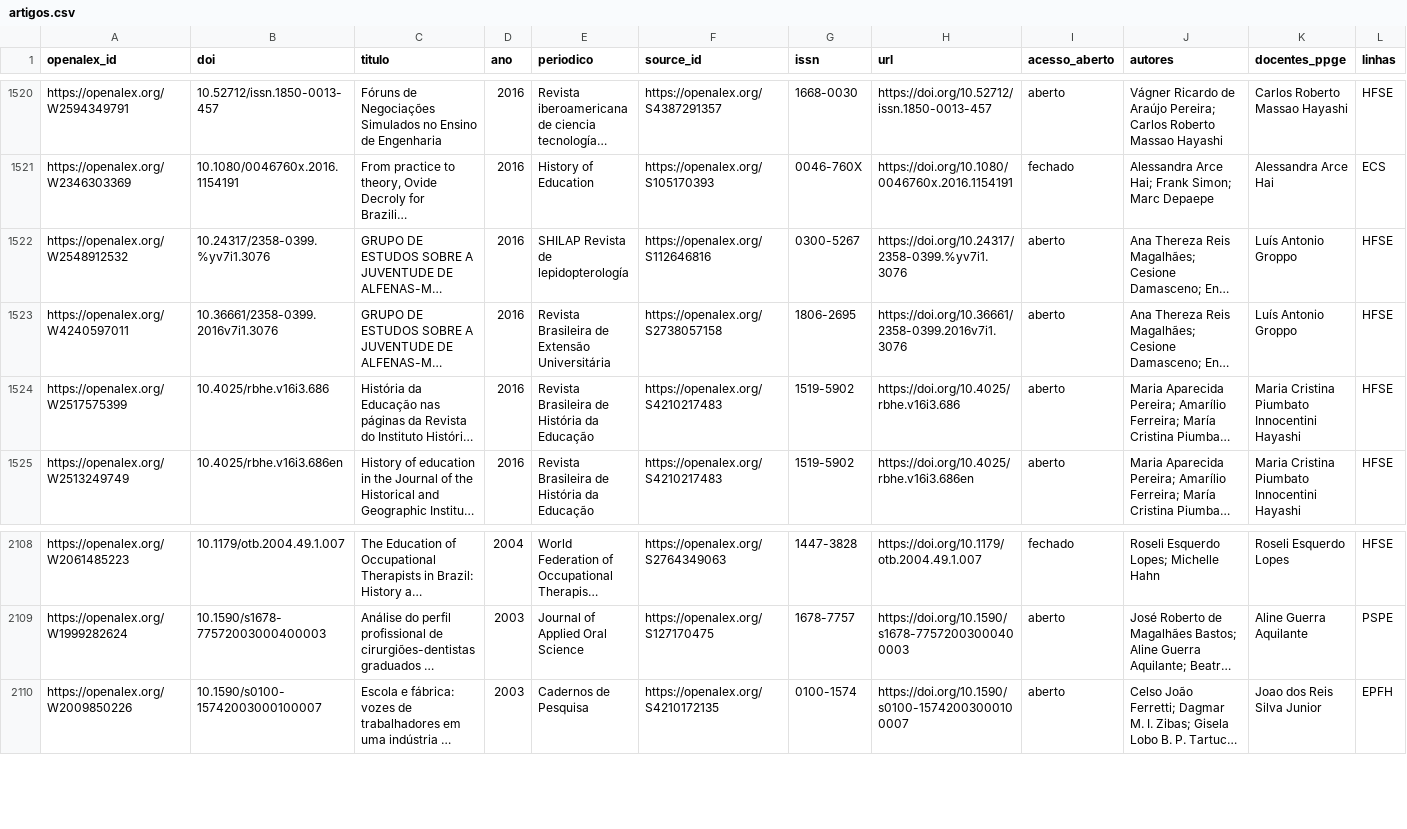
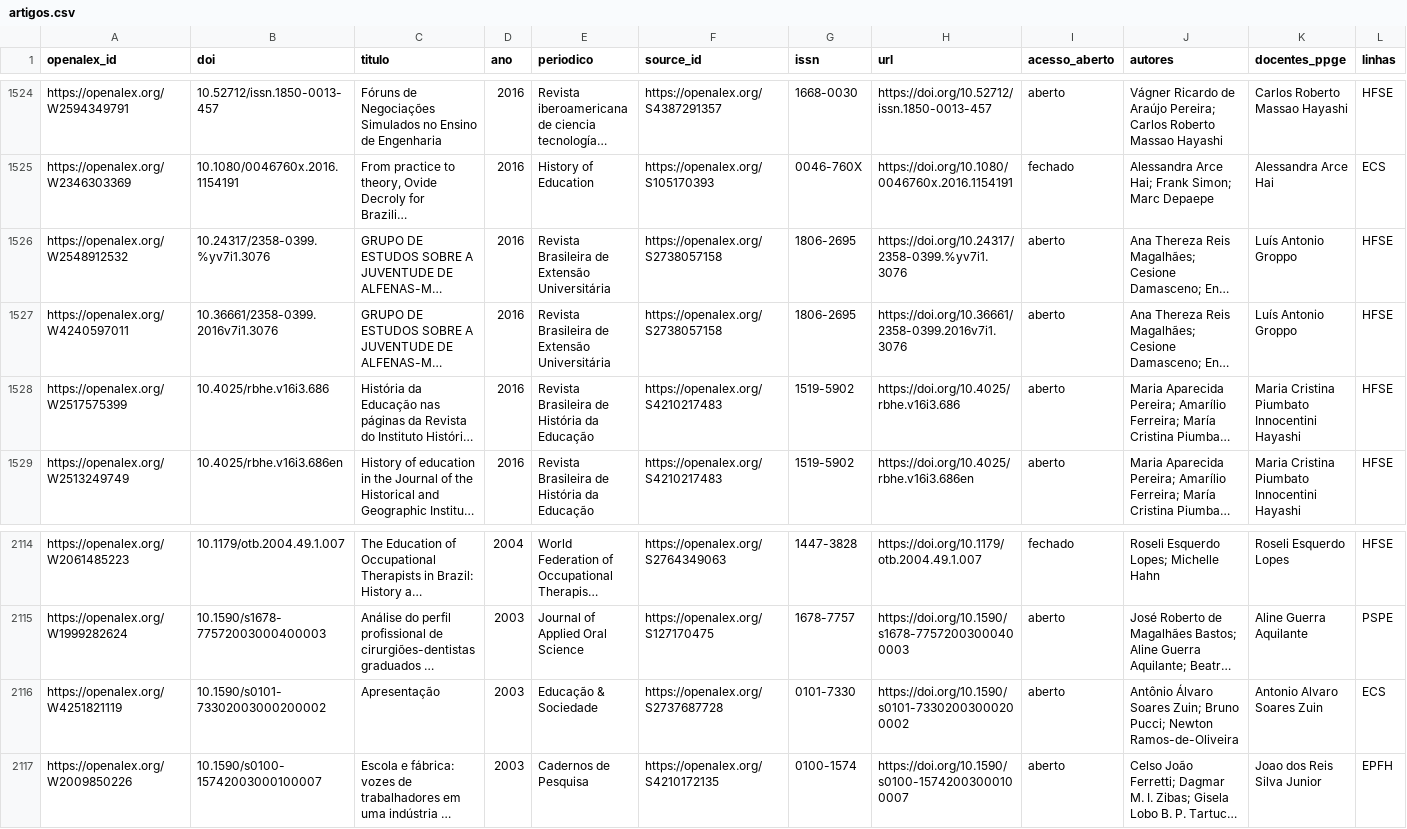
Before and after one commit to gerlansilva/producao-ppge-ufscar, a CSV file: public/data/artigos.csv, drawn as a sheet; only a part is shown, gaps mark what is left out; long unchanged cells end in …; addresses are those after the commit; the diff covers the shown part only; the diff names each change by its address in the sheet, - before the commit and + after, or states it on an @@ line.

```diff
--- a/public/data/artigos.csv
+++ b/public/data/artigos.csv
-E1526 (periodico): SHILAP Revista de lepidopterología
+E1526 (periodico): Revista Brasileira de Extensão Universitária
-F1526 (source_id): https://openalex.org/S112646816
+F1526 (source_id): https://openalex.org/S2738057158
-G1526 (issn): 0300-5267
+G1526 (issn): 1806-2695
+row 2116: https://openalex.org/W4251821119 | 10.1590/s0101-73302003000200002 | Apresentação | 2003 | Educação & Sociedade | https://openalex.org/S2737687728 | 0101-7330 | https://doi.org/10.1590/s0101-73302003000200002 | aberto | Antônio Álvaro Soares Zuin; Bruno Pucci; Newton Ramos-de-Oliveira | Antonio Alvaro Soares Zuin | ECS
```
Also changed, not shown: 6 added rows elsewhere in this file, 3 other files.
